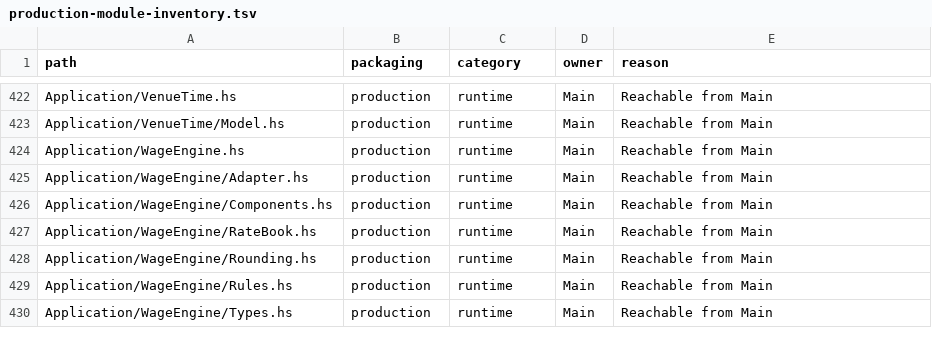
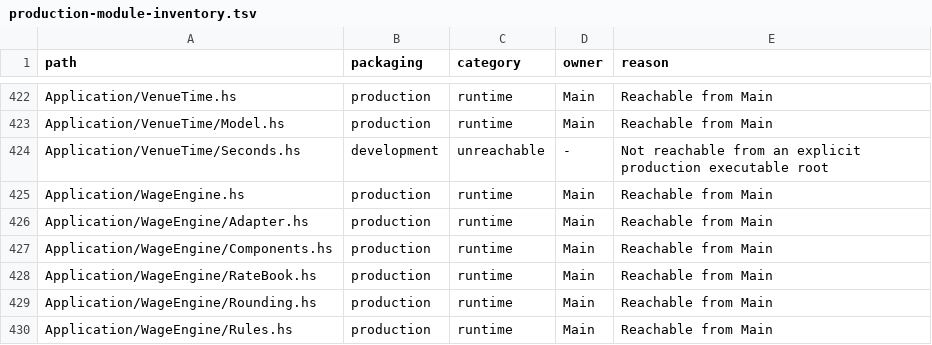
Before and after one commit to BeaudanBrown/ihp-roster, a TSV file: Config/nix/production-module-inventory.tsv, drawn as a sheet; only a part is shown, gaps mark what is left out; the shorter side is filled out with more unchanged rows; the diff names each change by its address in the sheet, - before the commit and + after, or states it on an @@ line.

Commit message:
Introduce signed whole-second business duration type (#673)

```diff
--- a/Config/nix/production-module-inventory.tsv
+++ b/Config/nix/production-module-inventory.tsv
+row 424: Application/VenueTime/Seconds.hs | development | unreachable | - | Not reachable from an explicit production executable root
```
Also changed, not shown: 3 other files.
